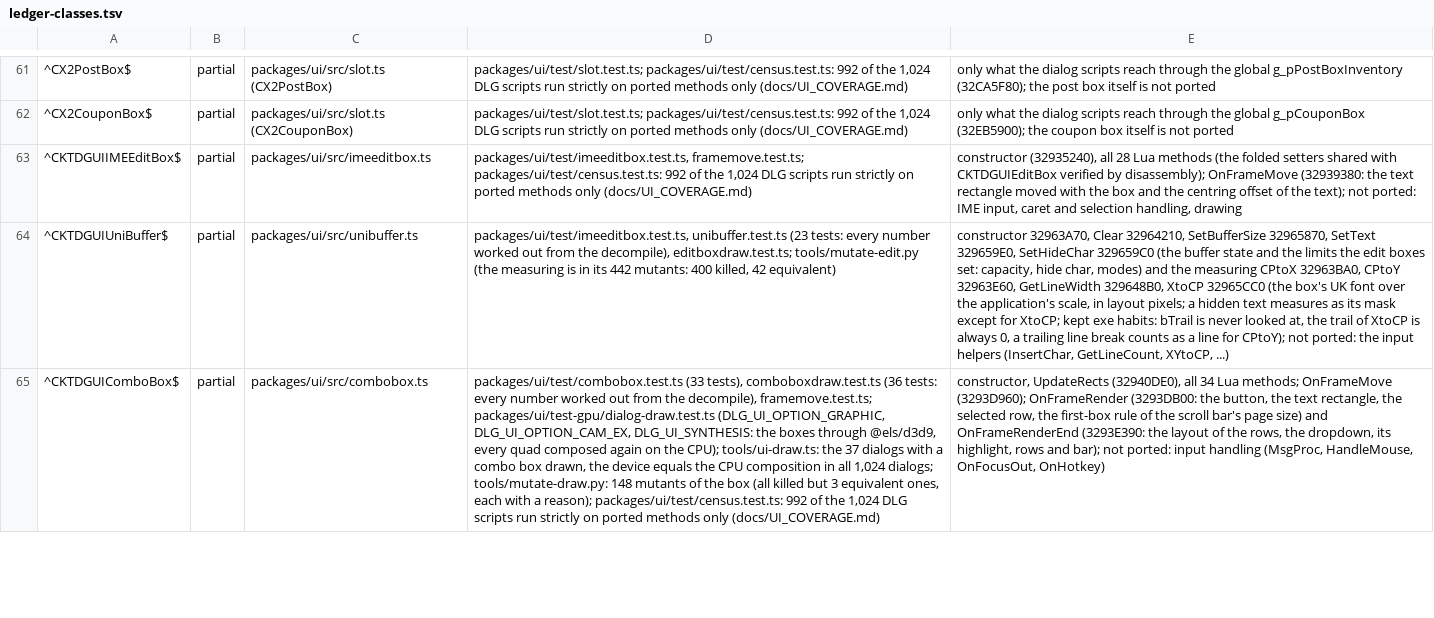
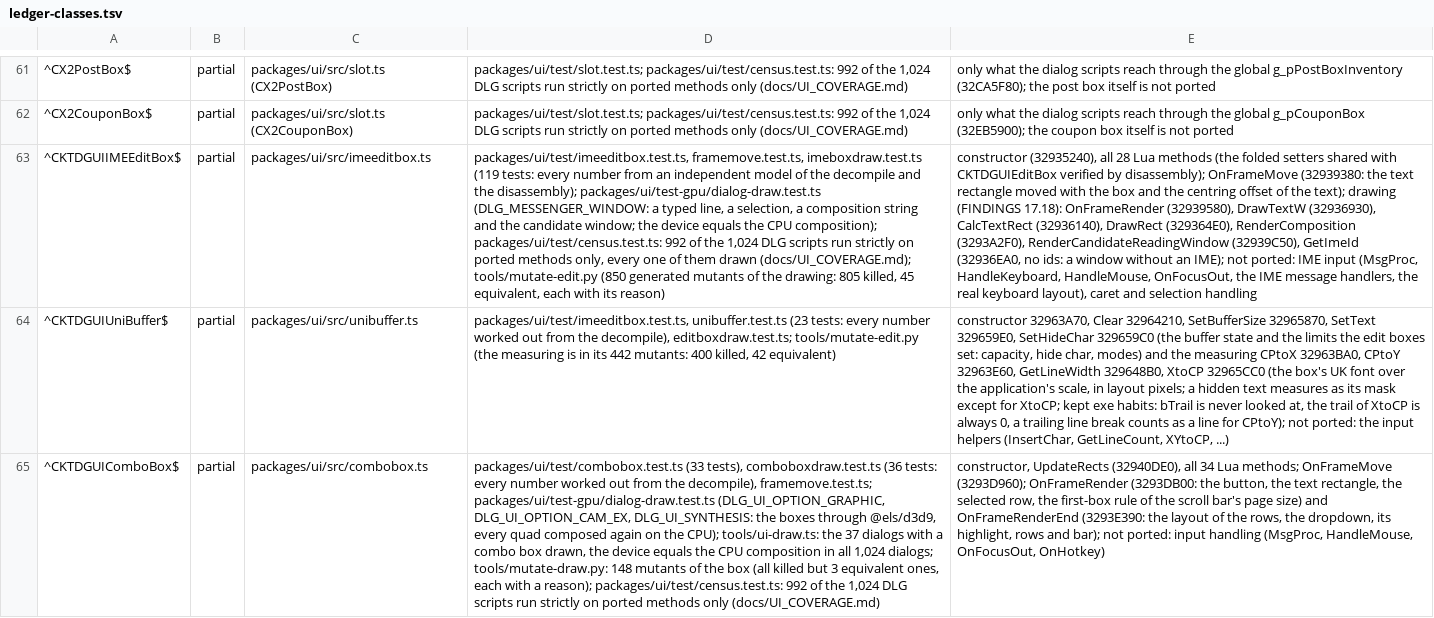
Before and after one commit to chuccb/Els_HK_2014-03-13, a TSV file: docs/ledger-classes.tsv, drawn as a sheet; only a part is shown, gaps mark what is left out; the diff names each change by its address in the sheet, - before the commit and + after, or states it on an @@ line.

```diff
--- a/docs/ledger-classes.tsv
+++ b/docs/ledger-classes.tsv
-D63: packages/ui/test/imeeditbox.test.ts, framemove.test.ts; packages/ui/test/census.test.ts: 992 of the 1,024 DLG scripts run strictly on ported methods only (docs/UI_COVERAGE.md)
+D63: packages/ui/test/imeeditbox.test.ts, framemove.test.ts, imeboxdraw.test.ts (119 tests: every number from an independent model of the decompile and the disassembly); packages/ui/test-gpu/dialog-draw.test.ts (DLG_MESSENGER_WINDOW: a typed line, a selection, a composition string and the candidate window; the device equals the CPU composition); packages/ui/test/census.test.ts: 992 of the 1,024 DLG scripts run strictly on ported methods only, every one of them drawn (docs/UI_COVERAGE.md); tools/mutate-edit.py (850 generated mutants of the drawing: 805 killed, 45 equivalent, each with its reason)
-E63: …the text); not ported: IME input, caret and selection handling, drawing
+E63: …the text); drawing (FINDINGS 17.18): OnFrameRender (32939580), DrawTextW (32936930), CalcTextRect (32936140), DrawRect (329364E0), RenderComposition (3293A2F0), RenderCandidateReadingWindow (32939C50), GetImeId (32936EA0, no ids: a window without an IME); not ported: IME input (MsgProc, HandleKeyboard, HandleMouse, OnFocusOut, the IME message handlers, the real keyboard layout), caret and selection handling
```
Also changed, not shown: docs/ledger-classes.generated.tsv, docs/ui-draw.tsv, 7 other files.
